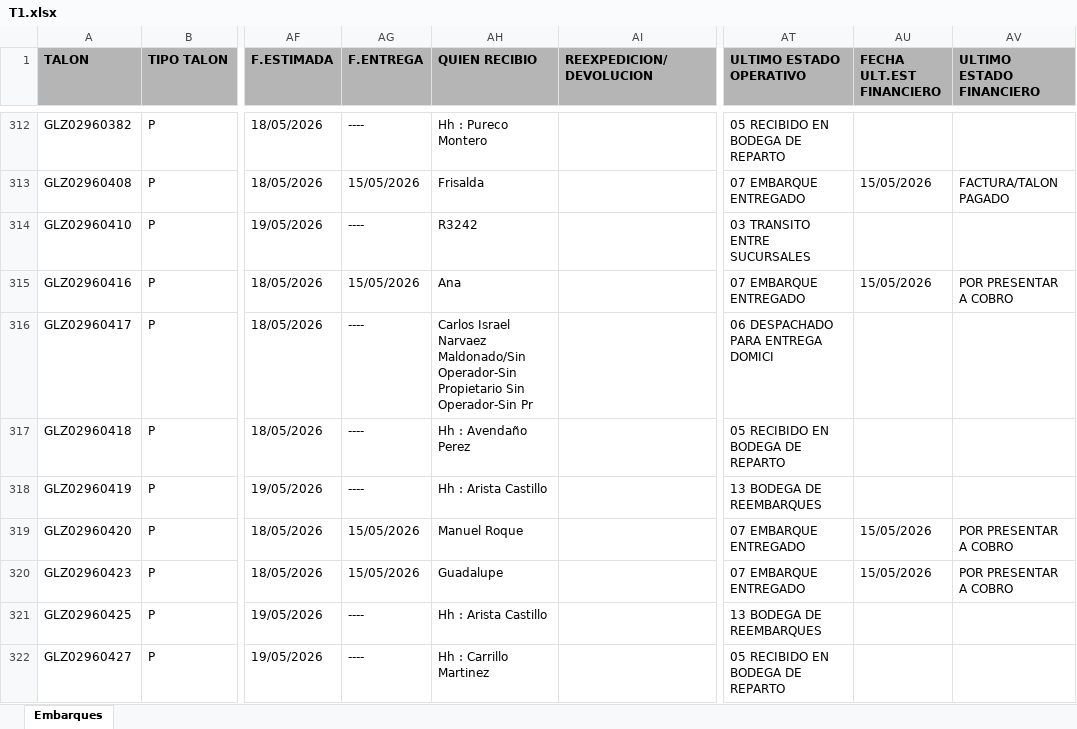
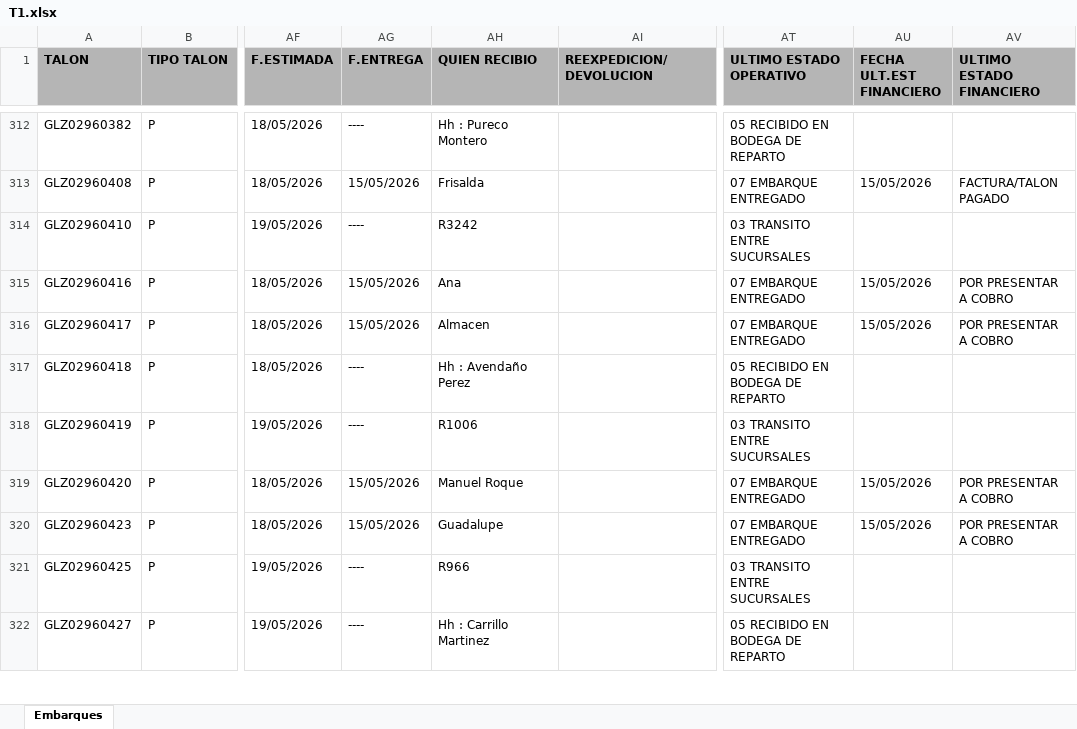
Before and after one commit to RH2026/nexion, an Excel workbook: T1.xlsx, sheet Embarques, drawn as a sheet; only a part is shown, gaps mark what is left out; values as stored, in another font and other column widths than the file's, no borders; the diff covers the shown part only; the diff names each change by its address in the sheet, - before the commit and + after, or states it on an @@ line.

```diff
--- a/T1.xlsx (sheet Embarques)
+++ b/T1.xlsx (sheet Embarques)
-AG316 (F.ENTREGA): ----
+AG316 (F.ENTREGA): 15/05/2026
-AH316 (QUIEN RECIBIO): Carlos Israel Narvaez Maldonado/Sin Operador-Sin Propietario Sin Operador-Sin Pr
+AH316 (QUIEN RECIBIO): Almacen
-AT316 (ULTIMO ESTADO OPERATIVO): 06 DESPACHADO PARA ENTREGA DOMICI
+AT316 (ULTIMO ESTADO OPERATIVO): 07 EMBARQUE ENTREGADO
-AU316 (FECHA ULT.EST FINANCIERO): (empty)
+AU316 (FECHA ULT.EST FINANCIERO): 15/05/2026
-AV316 (ULTIMO ESTADO FINANCIERO): (empty)
+AV316 (ULTIMO ESTADO FINANCIERO): POR PRESENTAR A COBRO
-AH318 (QUIEN RECIBIO): Hh : Arista Castillo
+AH318 (QUIEN RECIBIO): R1006
-AT318 (ULTIMO ESTADO OPERATIVO): 13 BODEGA DE REEMBARQUES
+AT318 (ULTIMO ESTADO OPERATIVO): 03 TRANSITO ENTRE SUCURSALES
-AH321 (QUIEN RECIBIO): Hh : Arista Castillo
+AH321 (QUIEN RECIBIO): R966
-AT321 (ULTIMO ESTADO OPERATIVO): 13 BODEGA DE REEMBARQUES
+AT321 (ULTIMO ESTADO OPERATIVO): 03 TRANSITO ENTRE SUCURSALES
```
Also changed, not shown: 32 added rows, 1 removed row, 8 moved rows and 120 edited cells elsewhere in this sheet.
